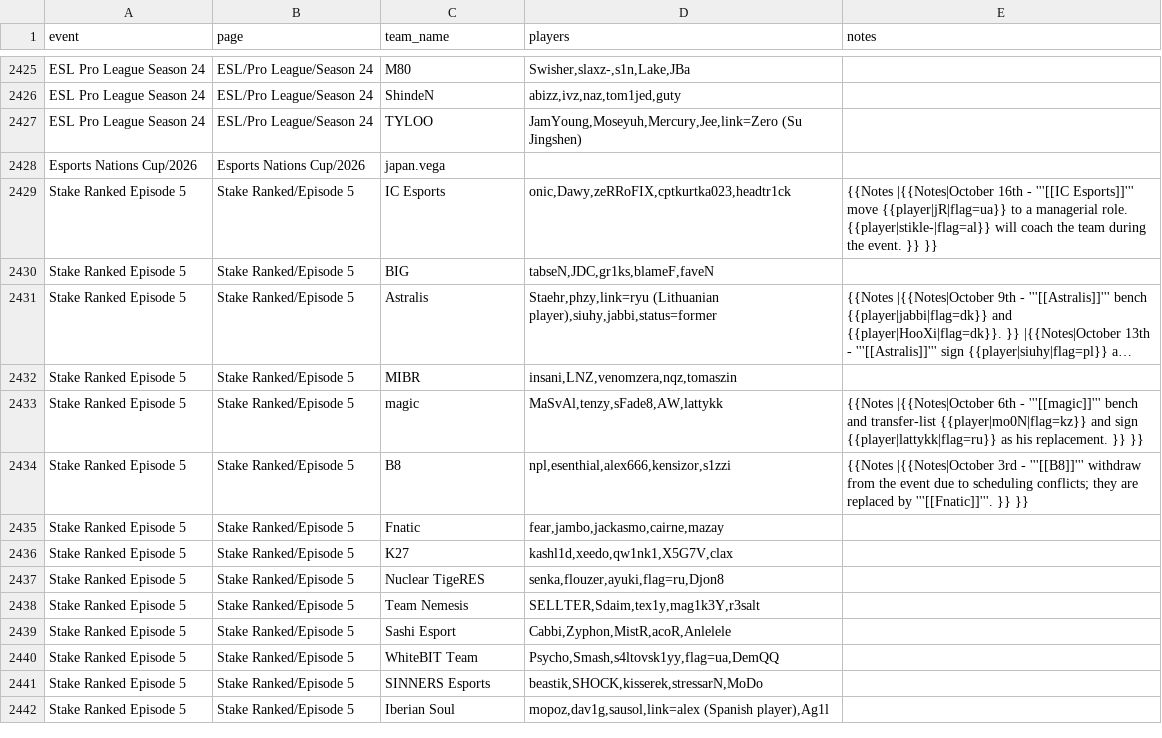
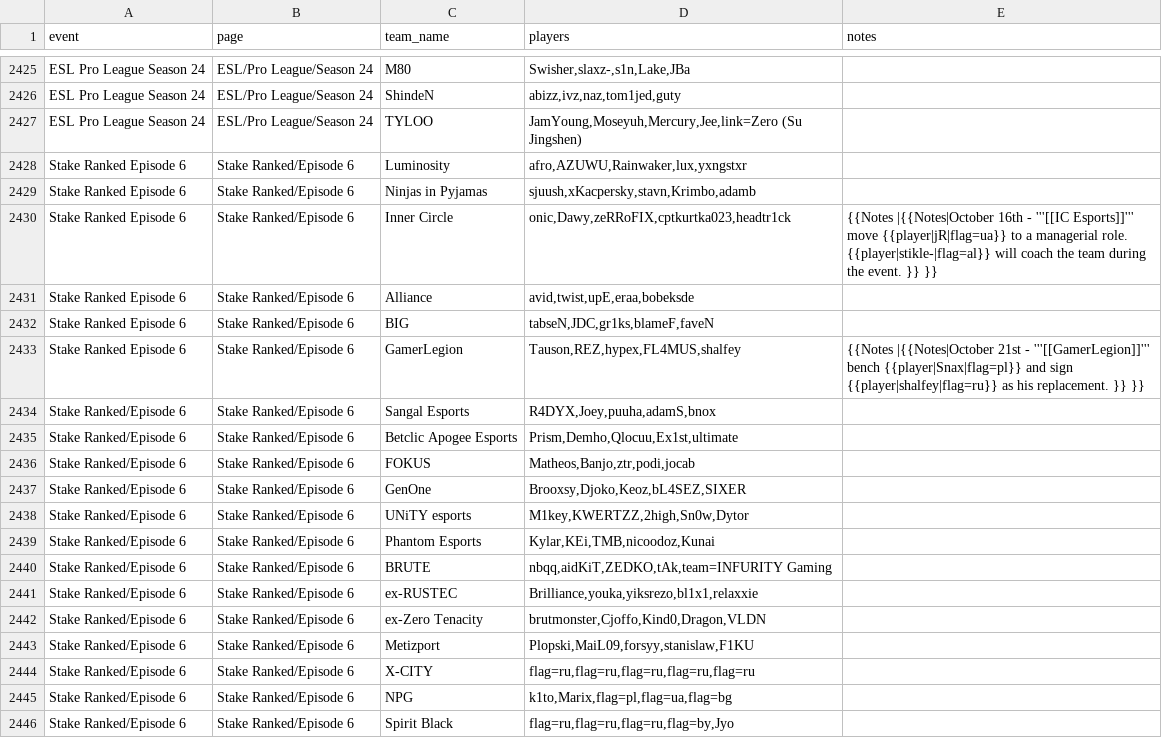
Before and after one commit to sb291099-create/Cs2-form, a CSV file: data/rosters.csv, drawn as a sheet; only a part is shown, gaps mark what is left out; the shorter side is filled out with more unchanged rows; long unchanged cells end in …; the diff covers the shown part only.

```diff
--- a/data/rosters.csv
+++ b/data/rosters.csv
@@ -2427 +2427,20 @@ ESL Pro League Season 24,ESL/Pro League/Season 24,ShindeN,"abizz,ivz,naz,tom1jed
 ESL Pro League Season 24,ESL/Pro League/Season 24,TYLOO,"JamYoung,Moseyuh,Mercury,Jee,link=Zero (Su Jingshen)",
+Stake Ranked Episode 6,Stake Ranked/Episode 6,Luminosity,"afro,AZUWU,Rainwaker,lux,yxngstxr",
+Stake Ranked Episode 6,Stake Ranked/Episode 6,Ninjas in Pyjamas,"sjuush,xKacpersky,stavn,Krimbo,adamb",
+Stake Ranked Episode 6,Stake Ranked/Episode 6,Inner Circle,"onic,Dawy,zeRRoFIX,cptkurtka023,headtr1ck",{{Notes |{{Notes|October 16th - '''[[IC Esports]]''' move {{player|jR|flag=ua}} to a managerial role. {{player|stikle-|flag=al}} will coach the team during the event. }} }}
+Stake Ranked Episode 6,Stake Ranked/Episode 6,Alliance,"avid,twist,upE,eraa,bobeksde",
+Stake Ranked Episode 6,Stake Ranked/Episode 6,BIG,"tabseN,JDC,gr1ks,blameF,faveN",
+Stake Ranked Episode 6,Stake Ranked/Episode 6,GamerLegion,"Tauson,REZ,hypex,FL4MUS,shalfey",{{Notes |{{Notes|October 21st - '''[[GamerLegion]]''' bench {{player|Snax|flag=pl}} and sign {{player|shalfey|flag=ru}} as his replacement. }} }}
+Stake Ranked/Episode 6,Stake Ranked/Episode 6,Sangal Esports,"R4DYX,Joey,puuha,adamS,bnox",
+Stake Ranked/Episode 6,Stake Ranked/Episode 6,Betclic Apogee Esports,"Prism,Demho,Qlocuu,Ex1st,ultimate",
+Stake Ranked/Episode 6,Stake Ranked/Episode 6,FOKUS,"Matheos,Banjo,ztr,podi,jocab",
+Stake Ranked/Episode 6,Stake Ranked/Episode 6,GenOne,"Brooxsy,Djoko,Keoz,bL4SEZ,SIXER",
+Stake Ranked/Episode 6,Stake Ranked/Episode 6,UNiTY esports,"M1key,KWERTZZ,2high,Sn0w,Dytor",
+Stake Ranked/Episode 6,Stake Ranked/Episode 6,Phantom Esports,"Kylar,KEi,TMB,nicoodoz,Kunai",
+Stake Ranked/Episode 6,Stake Ranked/Episode 6,BRUTE,"nbqq,aidKiT,ZEDKO,tAk,team=INFURITY Gaming",
+Stake Ranked/Episode 6,Stake Ranked/Episode 6,ex-RUSTEC,"Brilliance,youka,yiksrezo,bl1x1,relaxxie",
+Stake Ranked/Episode 6,Stake Ranked/Episode 6,ex-Zero Tenacity,"brutmonster,Cjoffo,Kind0,Dragon,VLDN",
+Stake Ranked/Episode 6,Stake Ranked/Episode 6,Metizport,"Plopski,MaiL09,forsyy,stanislaw,F1KU",
+Stake Ranked/Episode 6,Stake Ranked/Episode 6,X-CITY,"flag=ru,flag=ru,flag=ru,flag=ru,flag=ru",
+Stake Ranked/Episode 6,Stake Ranked/Episode 6,NPG,"k1to,Marix,flag=pl,flag=ua,flag=bg",
+Stake Ranked/Episode 6,Stake Ranked/Episode 6,Spirit Black,"flag=ru,flag=ru,flag=ru,flag=by,Jyo",
```
Also changed, not shown: 28 added rows and 1 edited cell elsewhere in this file, data/media.csv, data/news.csv, 4 other files.
